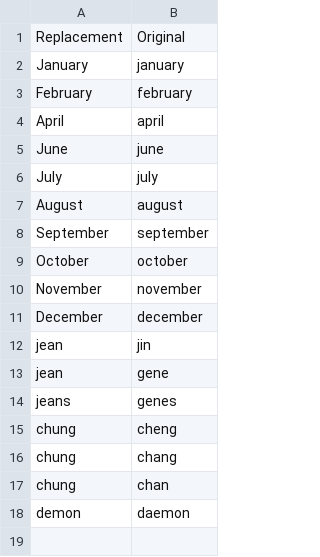
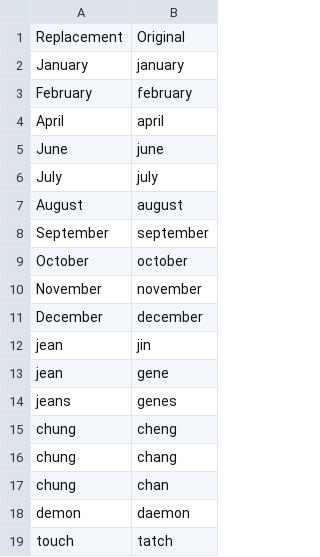
Before and after one commit to jeanchung/talon-community, a CSV file: settings/words_to_replace.csv, drawn as a sheet; the diff names each change by its address in the sheet, - before the commit and + after, or states it on an @@ line.

Commit message:
words to replace

```diff
--- a/settings/words_to_replace.csv
+++ b/settings/words_to_replace.csv
+row 19: touch | tatch
```
